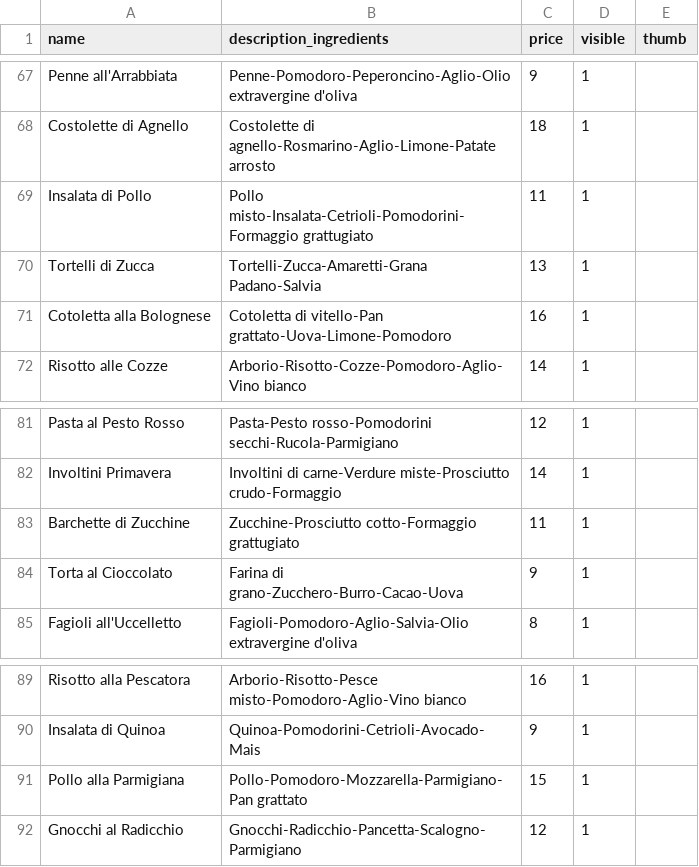
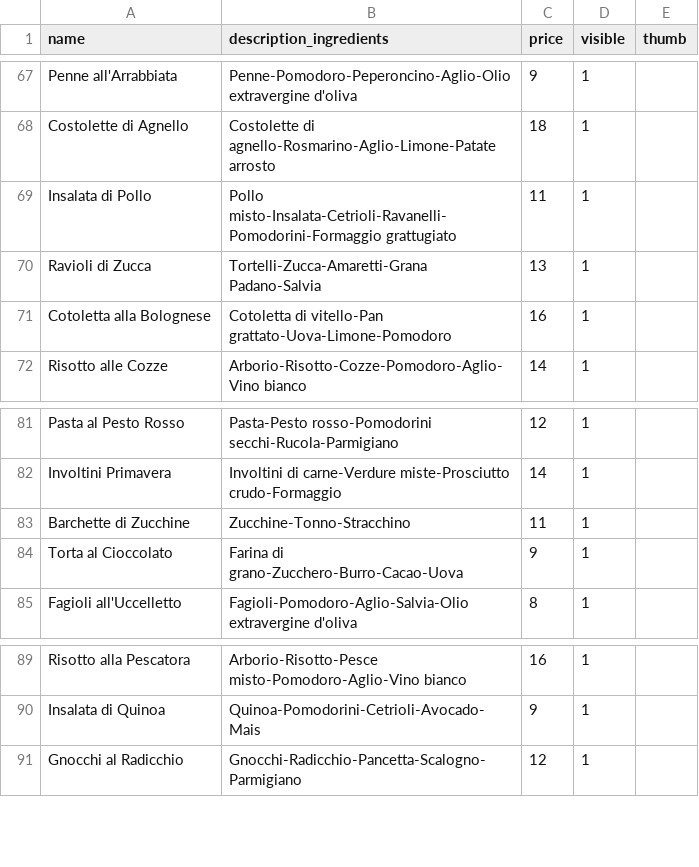
Before and after one commit to corgab/deliveboo-api, a CSV file: database/seeders/csv/dishes.csv, drawn as a sheet; only a part is shown, gaps mark what is left out.

Commit message:
Change: Dishes.csv

```diff
--- a/database/seeders/csv/dishes.csv
+++ b/database/seeders/csv/dishes.csv
@@ -68,4 +68,4 @@ Penne all'Arrabbiata,Penne-Pomodoro-Peperoncino-Aglio-Olio extravergine d'oliva,
 Costolette di Agnello,Costolette di agnello-Rosmarino-Aglio-Limone-Patate arrosto,18,1
-Insalata di Pollo,Pollo misto-Insalata-Cetrioli-Pomodorini-Formaggio grattugiato,11,1
-Tortelli di Zucca,Tortelli-Zucca-Amaretti-Grana Padano-Salvia,13,1
+Insalata di Pollo,Pollo misto-Insalata-Cetrioli-Ravanelli-Pomodorini-Formaggio grattugiato,11,1
+Ravioli di Zucca,Tortelli-Zucca-Amaretti-Grana Padano-Salvia,13,1
 Cotoletta alla Bolognese,Cotoletta di vitello-Pan grattato-Uova-Limone-Pomodoro,16,1
@@ -82,3 +82,3 @@ Pasta al Pesto Rosso,Pasta-Pesto rosso-Pomodorini secchi-Rucola-Parmigiano,12,1
 Involtini Primavera,Involtini di carne-Verdure miste-Prosciutto crudo-Formaggio,14,1
-Barchette di Zucchine,Zucchine-Prosciutto cotto-Formaggio grattugiato,11,1
+Barchette di Zucchine,Zucchine-Tonno-Stracchino,11,1
 Torta al Cioccolato,Farina di grano-Zucchero-Burro-Cacao-Uova,9,1
@@ -90,3 +90,2 @@ Risotto alla Pescatora,Arborio-Risotto-Pesce misto-Pomodoro-Aglio-Vino bianco,16
 Insalata di Quinoa,Quinoa-Pomodorini-Cetrioli-Avocado-Mais,9,1
-Pollo alla Parmigiana,Pollo-Pomodoro-Mozzarella-Parmigiano-Pan grattato,15,1
 Gnocchi al Radicchio,Gnocchi-Radicchio-Pancetta-Scalogno-Parmigiano,12,1
```
